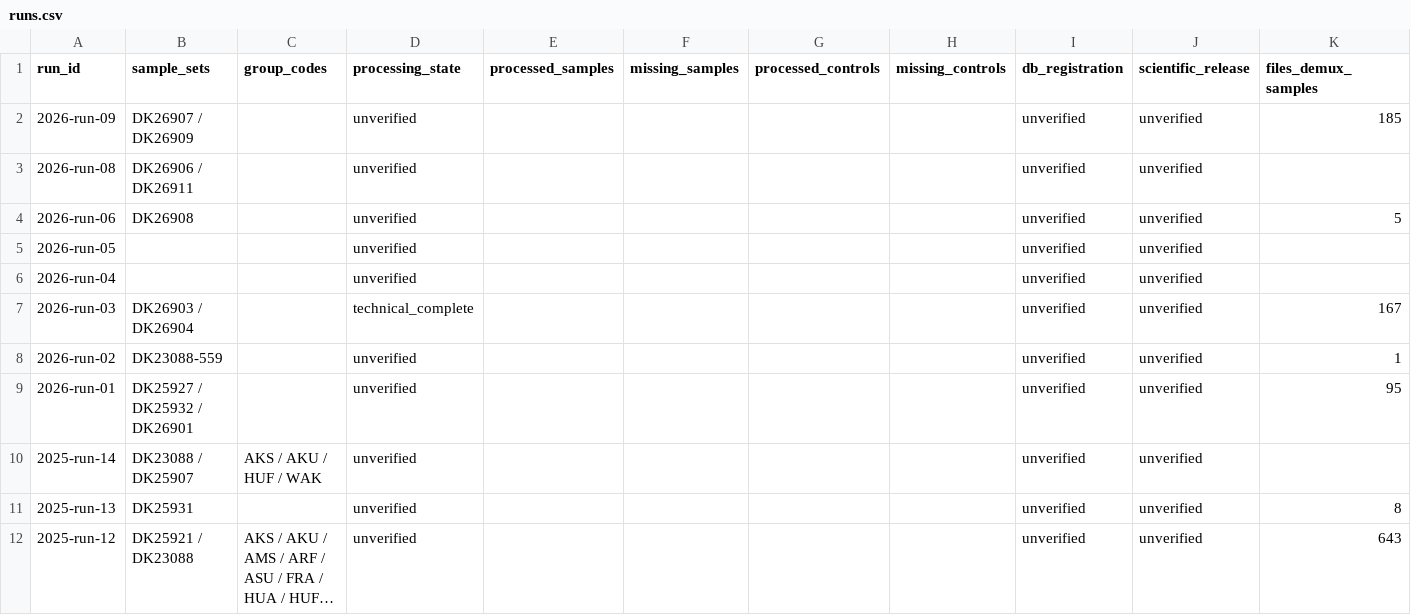
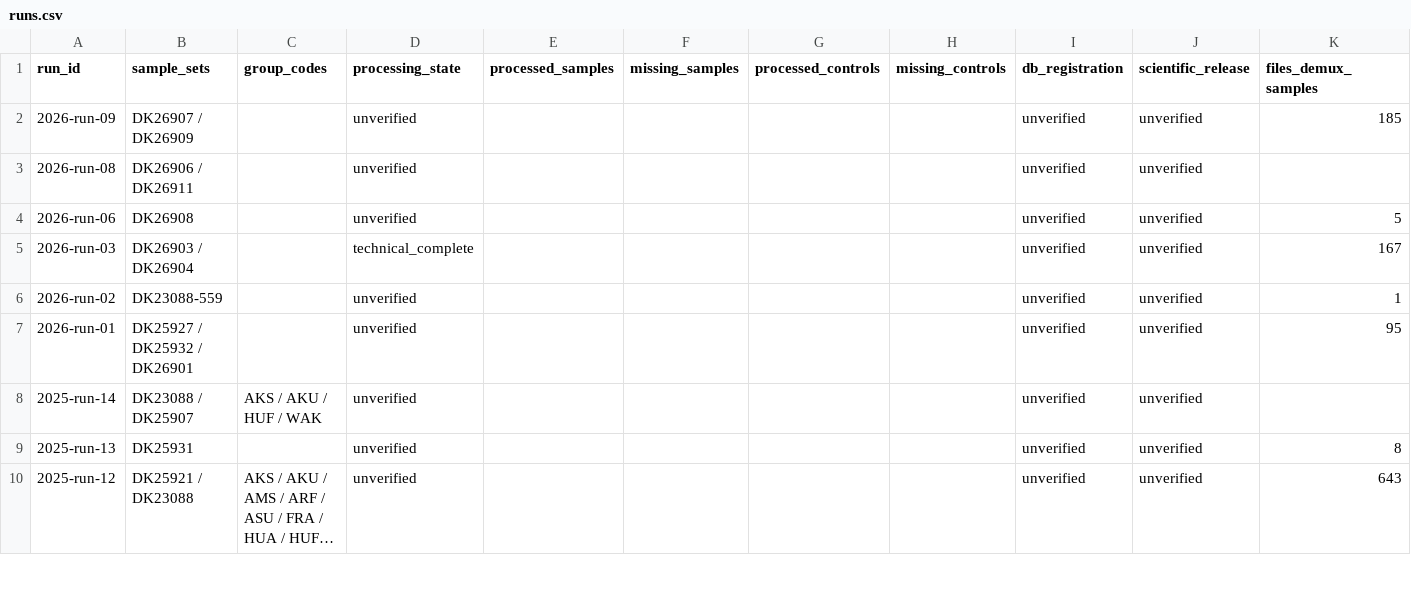
Before and after one commit to takeshiobayashi/anemone-processing-progress, a CSV file: public/runs.csv, drawn as a sheet; only a part is shown; long unchanged cells end in …; rows hold the shown columns only; the diff names each change by its address in the sheet, - before the commit and + after, or states it on an @@ line.

Commit message:
Refresh processing file inventory

```diff
--- a/public/runs.csv
+++ b/public/runs.csv
-row 5: 2026-run-05 |  |  | unverified |  |  |  |  | unverified | unverified
-row 6: 2026-run-04 |  |  | unverified |  |  |  |  | unverified | unverified
```
Also changed, not shown: 3 other files.
